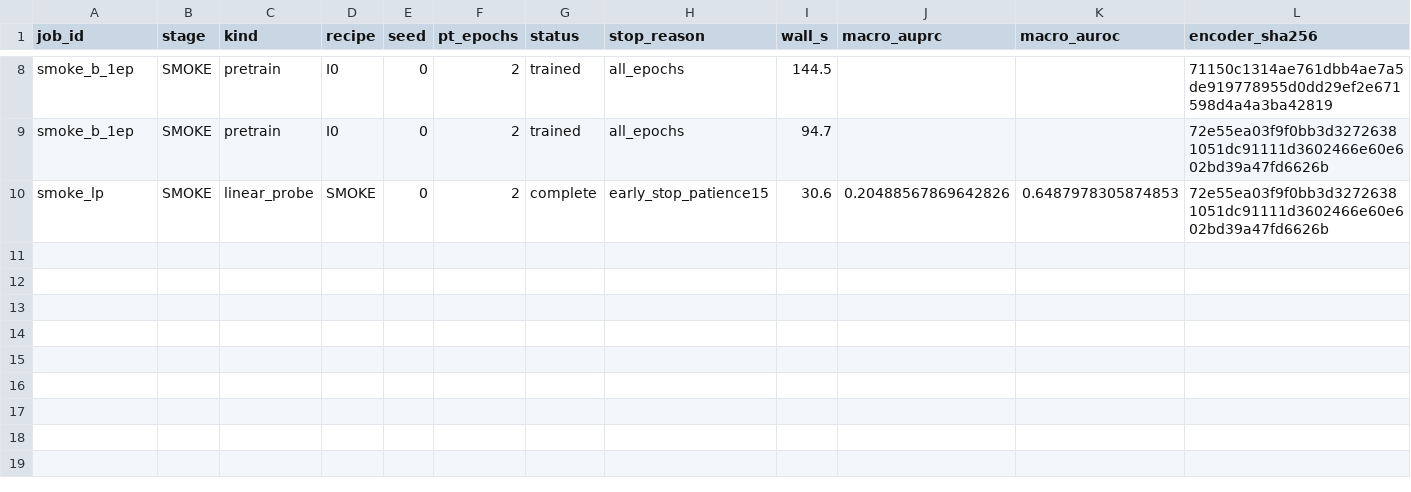
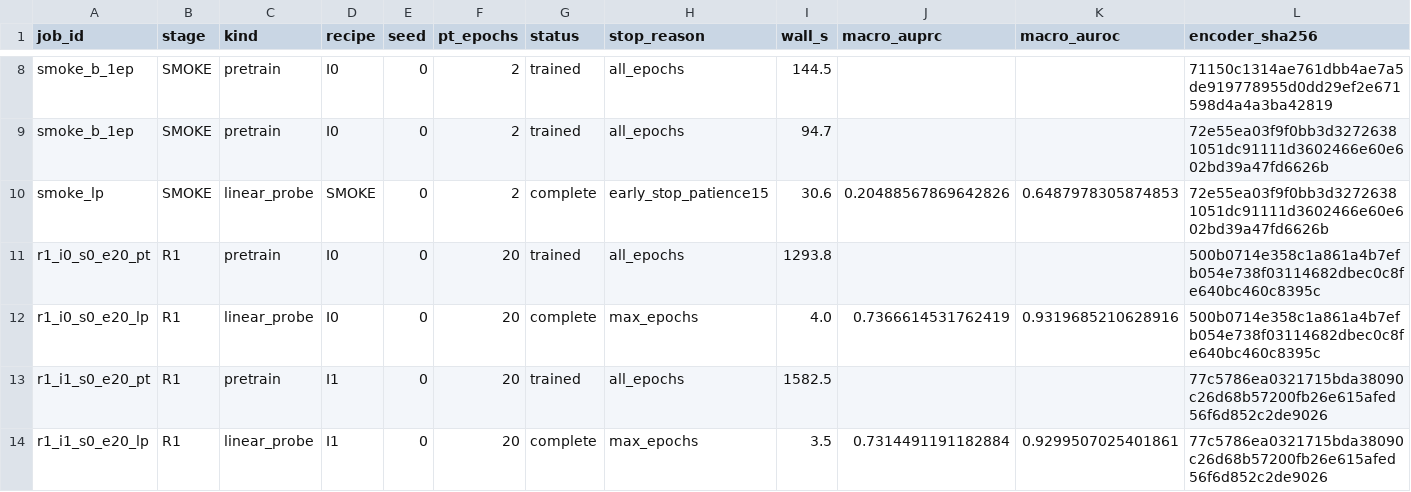
Before and after one commit to geziang/ECG, a CSV file: ECG_SSL_LFBT-main/runlog/THESIS_INC_20261024/results.csv, drawn as a sheet; only a part is shown, gaps mark what is left out.

Commit message:
thesis-inc R1过半: I0 0.7367/I1 0.7314(delta-0.0053非正); R-TK三行blocked(原始CPSC人口学元数据缺失禁下载); R-HL数据构建完成(4950/551); 梯度探针修复至backward前

```diff
--- a/ECG_SSL_LFBT-main/runlog/THESIS_INC_20261024/results.csv
+++ b/ECG_SSL_LFBT-main/runlog/THESIS_INC_20261024/results.csv
@@ -10 +10,5 @@ smoke_b_1ep,SMOKE,pretrain,I0,0,2,trained,all_epochs,94.7,,,72e55ea03f9f0bb3d327
 smoke_lp,SMOKE,linear_probe,SMOKE,0,2,complete,early_stop_patience15,30.6,0.20488567869642826,0.6487978305874853,72e55ea03f9f0bb3d32726381051dc91111d3602466e60e602bd39a47fd6626b
+r1_i0_s0_e20_pt,R1,pretrain,I0,0,20,trained,all_epochs,1293.8,,,500b0714e358c1a861a4b7efb054e738f03114682dbec0c8fe640bc460c8395c
+r1_i0_s0_e20_lp,R1,linear_probe,I0,0,20,complete,max_epochs,4.0,0.7366614531762419,0.9319685210628916,500b0714e358c1a861a4b7efb054e738f03114682dbec0c8fe640bc460c8395c
+r1_i1_s0_e20_pt,R1,pretrain,I1,0,20,trained,all_epochs,1582.5,,,77c5786ea0321715bda38090c26d68b57200fb26e615afed56f6d852c2de9026
+r1_i1_s0_e20_lp,R1,linear_probe,I1,0,20,complete,max_epochs,3.5,0.7314491191182884,0.9299507025401861,77c5786ea0321715bda38090c26d68b57200fb26e615afed56f6d852c2de9026
```
Also changed, not shown: ECG_SSL_LFBT-main/runlog/THESIS_INC_20261024/resource_usage.csv, 22 other files.
